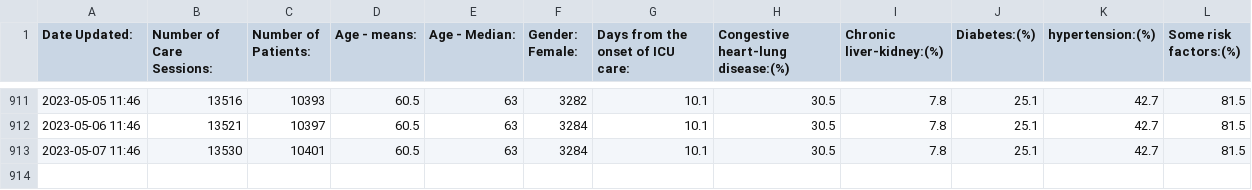
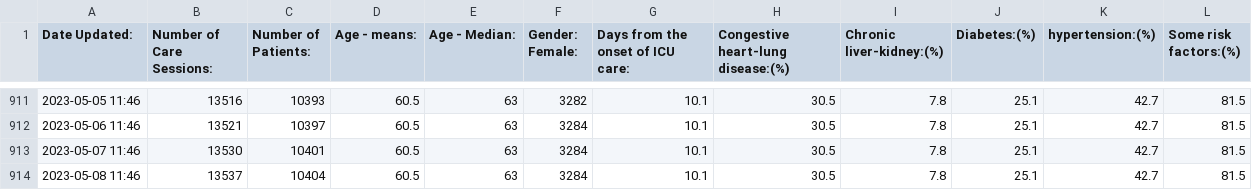
Before and after one commit to dougbristor/UKCovid19, a TSV file: data/daily/sweden_icu.tsv, drawn as a sheet; only a part is shown, gaps mark what is left out.

```diff
--- a/data/daily/sweden_icu.tsv
+++ b/data/daily/sweden_icu.tsv
@@ -913 +913,2 @@ Date Updated:	Number of Care Sessions:	Number of Patients:	Age - means:	Age - Me
 2023-05-07 11:46	13530	10401	60.5	63	3284	10.1	30.5	7.8	25.1	42.7	81.5
+2023-05-08 11:46	13537	10404	60.5	63	3284	10.1	30.5	7.8	25.1	42.7	81.5
```
